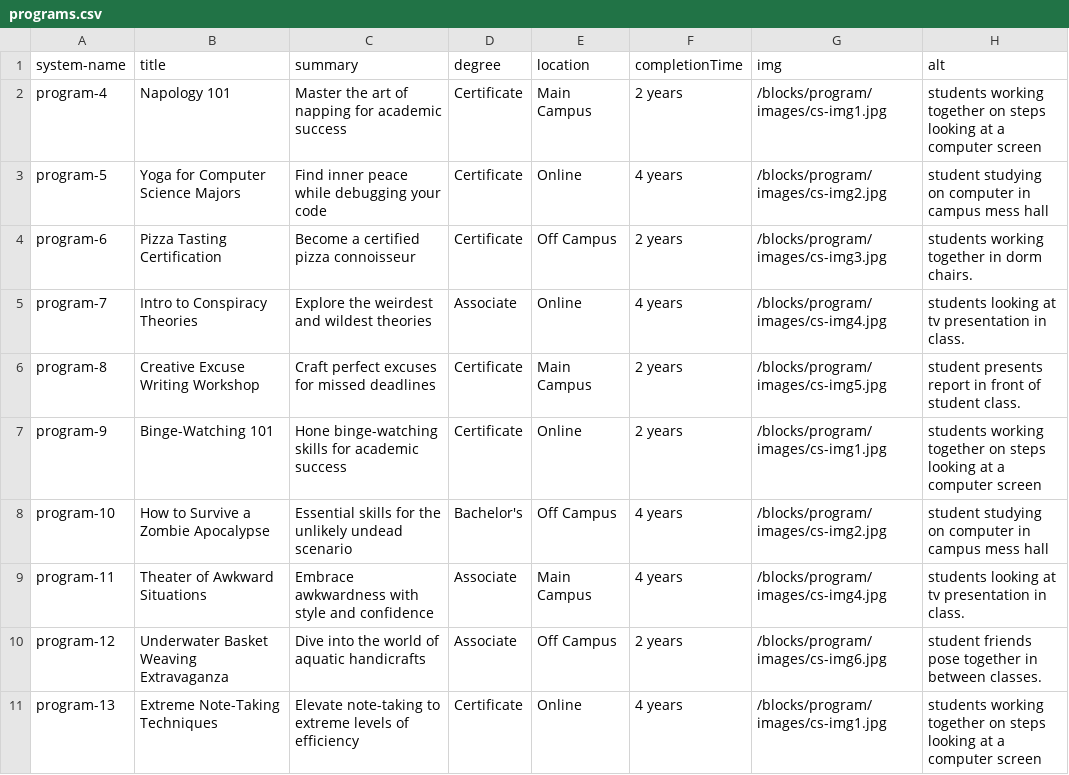
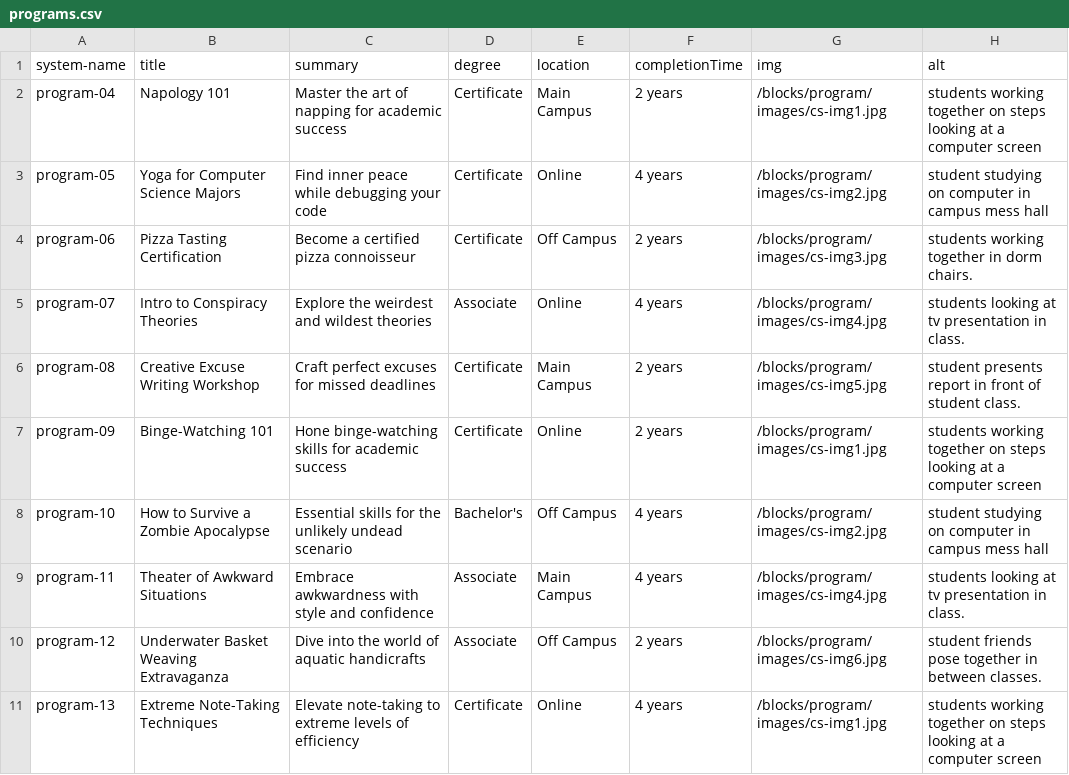
Before and after one commit to utsa-asc/cuc24-cascadecms-restapi-workshop, a CSV file: examples/workshop-scripts/csv/programs.csv, drawn as a sheet; only a part is shown.

```diff
--- a/examples/workshop-scripts/csv/programs.csv
+++ b/examples/workshop-scripts/csv/programs.csv
@@ -1,8 +1,8 @@
 system-name,title,summary,degree,location,completionTime,img,alt
-program-4,Napology 101,Master the art of napping for academic success,Certificate,Main Campus,2 years,/blocks/program/images/cs-img1.jpg,students working together on steps looking at a computer screen
-program-5,Yoga for Computer Science Majors,Find inner peace while debugging your code,Certificate,Online,4 years,/blocks/program/images/cs-img2.jpg,student studying on computer in campus mess hall
-program-6,Pizza Tasting Certification,Become a certified pizza connoisseur,Certificate,Off Campus,2 years,/blocks/program/images/cs-img3.jpg,students working together in dorm chairs.
-program-7,Intro to Conspiracy Theories,Explore the weirdest and wildest theories,Associate,Online,4 years,/blocks/program/images/cs-img4.jpg,students looking at tv presentation in class.
-program-8,Creative Excuse Writing Workshop,Craft perfect excuses for missed deadlines,Certificate,Main Campus,2 years,/blocks/program/images/cs-img5.jpg,student presents report in front of student class.
-program-9,Binge-Watching 101,Hone binge-watching skills for academic success,Certificate,Online,2 years,/blocks/program/images/cs-img1.jpg,students working together on steps looking at a computer screen
+program-04,Napology 101,Master the art of napping for academic success,Certificate,Main Campus,2 years,/blocks/program/images/cs-img1.jpg,students working together on steps looking at a computer screen
+program-05,Yoga for Computer Science Majors,Find inner peace while debugging your code,Certificate,Online,4 years,/blocks/program/images/cs-img2.jpg,student studying on computer in campus mess hall
+program-06,Pizza Tasting Certification,Become a certified pizza connoisseur,Certificate,Off Campus,2 years,/blocks/program/images/cs-img3.jpg,students working together in dorm chairs.
+program-07,Intro to Conspiracy Theories,Explore the weirdest and wildest theories,Associate,Online,4 years,/blocks/program/images/cs-img4.jpg,students looking at tv presentation in class.
+program-08,Creative Excuse Writing Workshop,Craft perfect excuses for missed deadlines,Certificate,Main Campus,2 years,/blocks/program/images/cs-img5.jpg,student presents report in front of student class.
+program-09,Binge-Watching 101,Hone binge-watching skills for academic success,Certificate,Online,2 years,/blocks/program/images/cs-img1.jpg,students working together on steps looking at a computer screen
 program-10,How to Survive a Zombie Apocalypse,Essential skills for the unlikely undead scenario,Bachelor's,Off Campus,4 years,/blocks/program/images/cs-img2.jpg,student studying on computer in campus mess hall
```
Also changed, not shown: 17 other files.
